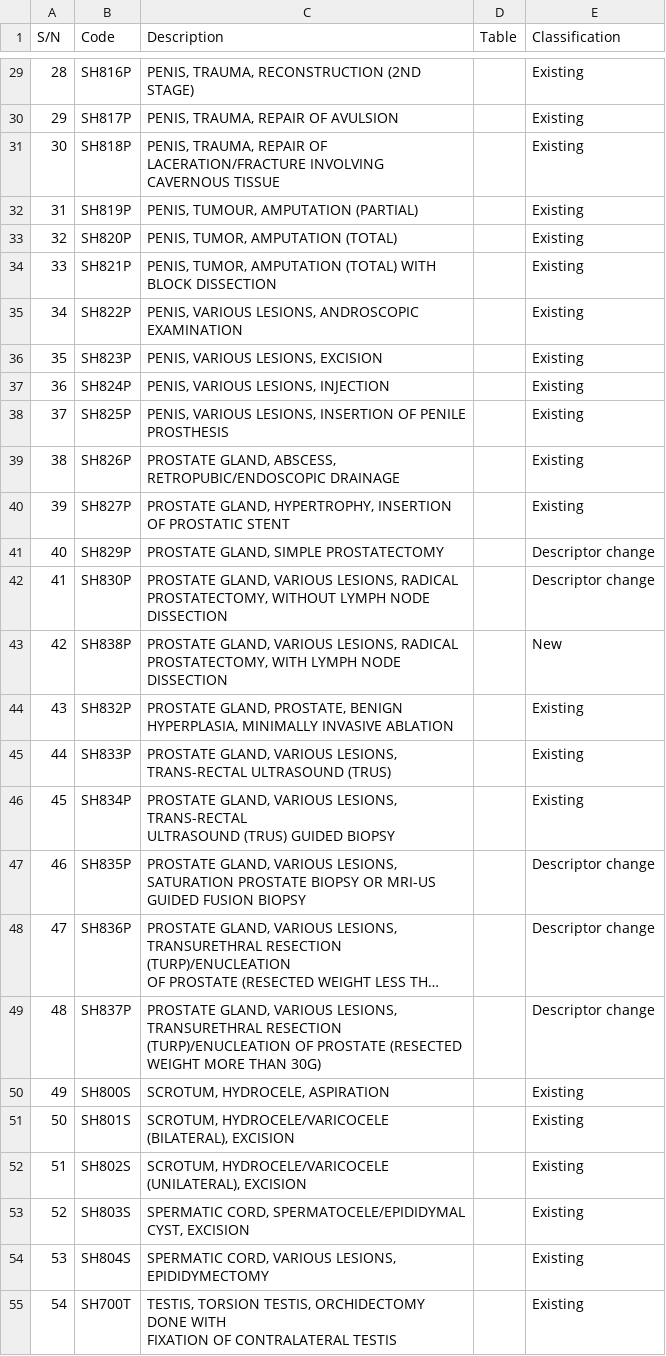
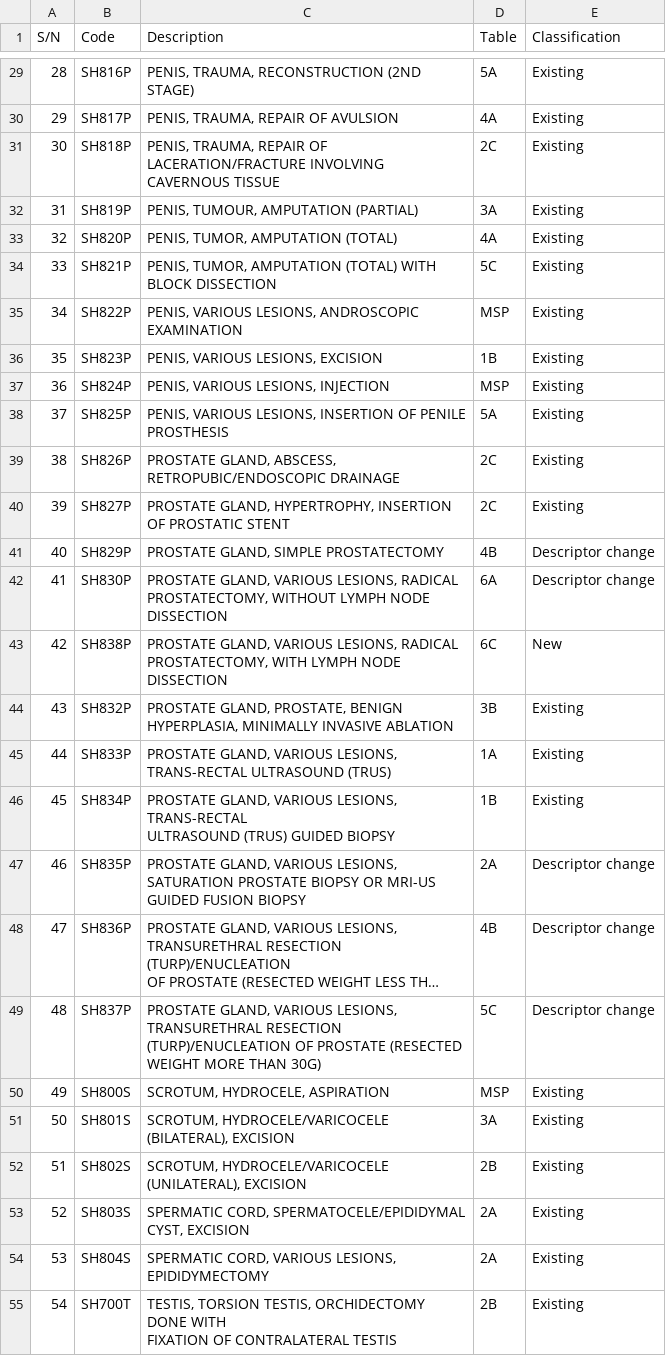
Before and after one commit to xinlin030/INF2008_MachineLearning, a CSV file: DataSets/CleanedDataset/SH_Male Genital.csv, drawn as a sheet; only a part is shown, gaps mark what is left out; long unchanged cells end in …; the diff covers the shown part only; the diff names each change by its address in the sheet, - before the commit and + after, or states it on an @@ line.

```diff
--- a/DataSets/CleanedDataset/SH_Male Genital.csv
+++ b/DataSets/CleanedDataset/SH_Male Genital.csv
-D29 (Table): (empty)
+D29 (Table): 5A
-D30 (Table): (empty)
+D30 (Table): 4A
-D31 (Table): (empty)
+D31 (Table): 2C
-D32 (Table): (empty)
+D32 (Table): 3A
-D33 (Table): (empty)
+D33 (Table): 4A
-D34 (Table): (empty)
+D34 (Table): 5C
-D35 (Table): (empty)
+D35 (Table): MSP
-D36 (Table): (empty)
+D36 (Table): 1B
-D37 (Table): (empty)
+D37 (Table): MSP
-D38 (Table): (empty)
+D38 (Table): 5A
-D39:D40 (Table): (empty)
+D39:D40 (Table): 2C
-D41 (Table): (empty)
+D41 (Table): 4B
-D42 (Table): (empty)
+D42 (Table): 6A
-D43 (Table): (empty)
+D43 (Table): 6C
-D44 (Table): (empty)
+D44 (Table): 3B
-D45 (Table): (empty)
+D45 (Table): 1A
-D46 (Table): (empty)
+D46 (Table): 1B
-D47 (Table): (empty)
+D47 (Table): 2A
-D48 (Table): (empty)
+D48 (Table): 4B
-D49 (Table): (empty)
+D49 (Table): 5C
-D50 (Table): (empty)
+D50 (Table): MSP
-D51 (Table): (empty)
+D51 (Table): 3A
-D52 (Table): (empty)
+D52 (Table): 2B
-D53:D54 (Table): (empty)
+D53:D54 (Table): 2A
-D55 (Table): (empty)
+D55 (Table): 2B
```
Also changed, not shown: 46 edited cells elsewhere in this file, DataSets/CleanedDataset/combined_dataset.csv, DataSets/RawDataset/table-of-surgical-procedures-(as-of-1-jan-2024).csv, 1 other file.
